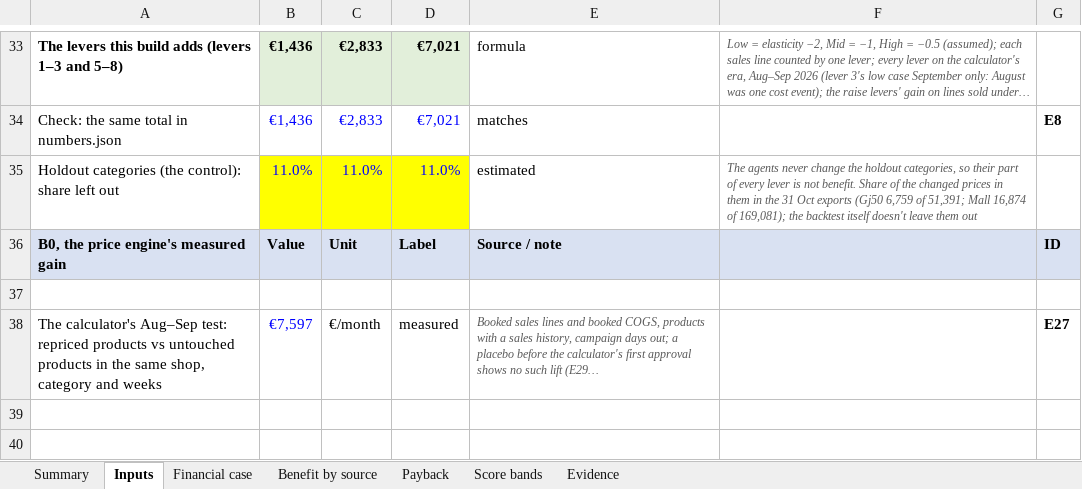
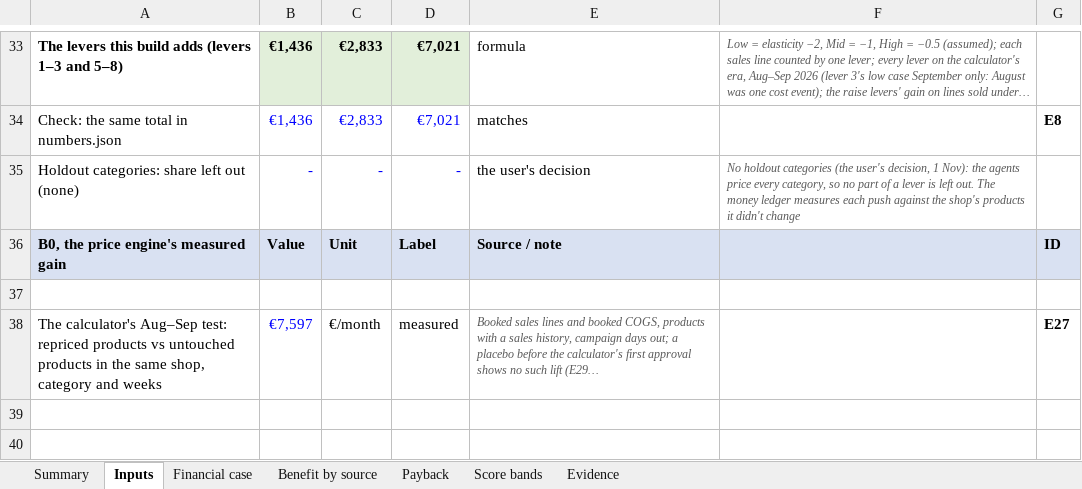
Before and after one commit to shkumbimgjirafa/Gjirafa-DynamicDiscounts, an Excel workbook: docs/hackathon-2026/Financial sheet.xlsx, sheet Inputs, drawn as a sheet; only a part is shown, gaps mark what is left out; long unchanged cells end in …; values as stored, in another font and other column widths than the file's, no borders; removed rows and columns are numbered as before the commit, all else as after; the diff names each change by its address in the sheet, - before the commit and + after, or states it on an @@ line.

```diff
--- a/docs/hackathon-2026/Financial sheet.xlsx (sheet Inputs)
+++ b/docs/hackathon-2026/Financial sheet.xlsx (sheet Inputs)
-row 35: Holdout categories (the control): share left out | 11.0% | 11.0% | 11.0% | estimated | The agents never change the holdout categories, so their part of every lever is not benefit. Share of the changed prices in them in the 31 Oct exports (Gj50 6,759 of 51,391; Mall 16,874 of 169,081); the backtest itself doesn't leave them out
+row 35: Holdout categories: share left out (none) | - | - | - | the user's decision | No holdout categories (the user's decision, 1 Nov): the agents price every category, so no part of a lever is left out. The money ledger measures each push against the shop's products it didn't change
```
Also changed, not shown: sheet Payback, sheet Benefit by source, sheet Summary, sheet Financial case, 19 other files.
